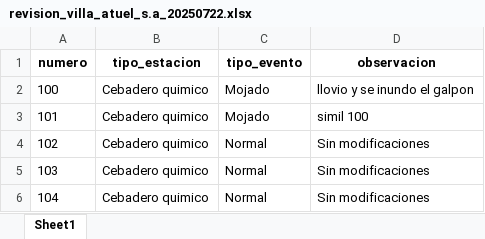
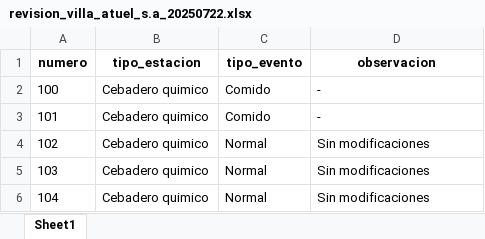
Before and after one commit to Gonzaloboschin/aplicacion_srd, an Excel workbook: data/Villa Atuel S.A/revision_villa_atuel_s.a_20250722.xlsx, sheet Sheet1, drawn as a sheet; only a part is shown; values as stored, in another font and other column widths than the file's, no borders; the diff names each change by its address in the sheet, - before the commit and + after, or states it on an @@ line.

```diff
--- a/data/Villa Atuel S.A/revision_villa_atuel_s.a_20250722.xlsx (sheet Sheet1)
+++ b/data/Villa Atuel S.A/revision_villa_atuel_s.a_20250722.xlsx (sheet Sheet1)
-C2:C3 (tipo_evento): Mojado
+C2:C3 (tipo_evento): Comido
-D2 (observacion): llovio y se inundo el galpon
+D2 (observacion): -
-D3 (observacion): simil 100
+D3 (observacion): -
```
Also changed, not shown: 4 other files.
